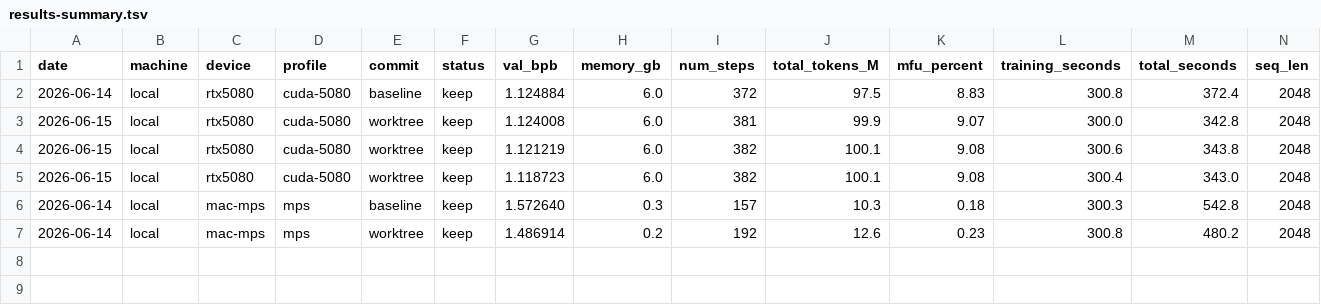
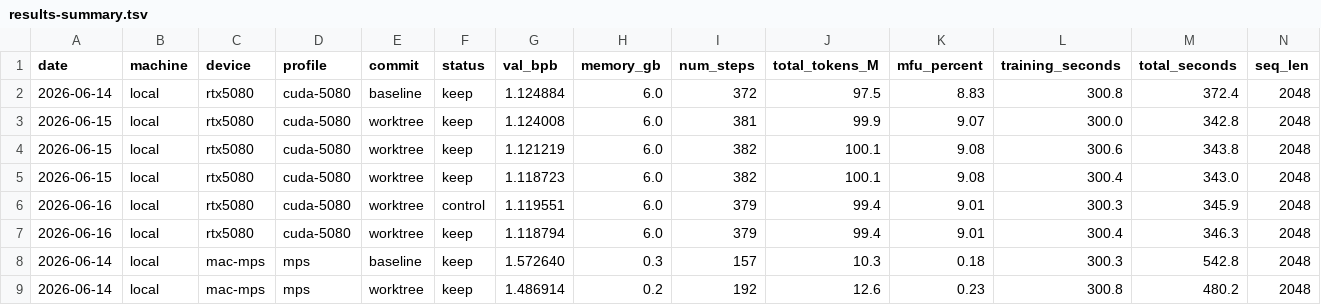
Before and after one commit to firefighter-eric/autoresearch, a TSV file: benchmarks/results-summary.tsv, drawn as a sheet; only a part is shown; rows hold the shown columns only; the diff names each change by its address in the sheet, - before the commit and + after, or states it on an @@ line.

```diff
--- a/benchmarks/results-summary.tsv
+++ b/benchmarks/results-summary.tsv
+row 6: 2026-06-16 | local | rtx5080 | cuda-5080 | worktree | control | 1.119551 | 6.0 | 379 | 99.4 | 9.01 | 300.3 | 345.9 | 2048
+row 7: 2026-06-16 | local | rtx5080 | cuda-5080 | worktree | keep | 1.118794 | 6.0 | 379 | 99.4 | 9.01 | 300.4 | 346.3 | 2048
```
Also changed, not shown: 2 other files.
